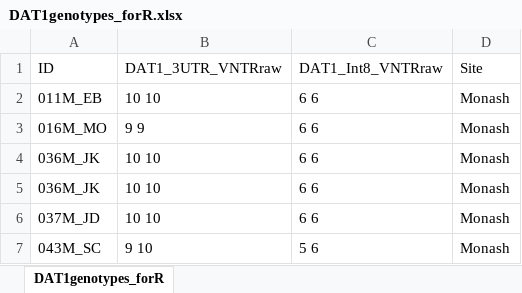
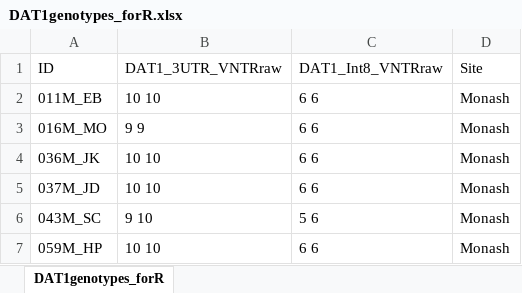
Before and after one commit to gerontium/big_dots, an Excel workbook: Analyses Scripts_R/DAT1genotypes_forR.xlsx, sheet DAT1genotypes_forR, drawn as a sheet; only a part is shown; the shorter side is filled out with more unchanged rows; values as stored, in another font and other column widths than the file's, no borders; the diff names each change by its address in the sheet, - before the commit and + after, or states it on an @@ line.

```diff
--- a/Analyses Scripts_R/DAT1genotypes_forR.xlsx (sheet DAT1genotypes_forR)
+++ b/Analyses Scripts_R/DAT1genotypes_forR.xlsx (sheet DAT1genotypes_forR)
-row 5: 036M_JK | 10 10 | 6 6 | Monash
```
Also changed, not shown: 4 other files.
